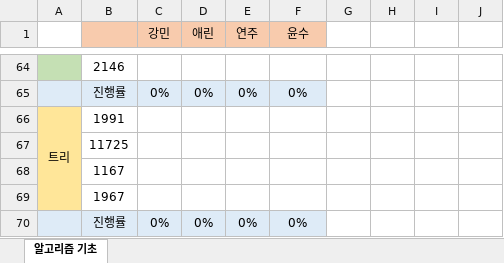
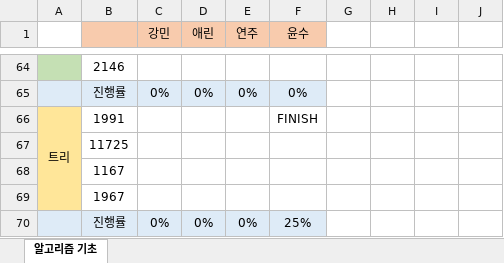
Before and after one commit to Fohenz/ALGORITHM, an Excel workbook: GaryD/src/알고리즘 진도.xlsx, sheet 알고리즘 기초, drawn as a sheet; only a part is shown, gaps mark what is left out; values as stored, in another font and other column widths than the file's, no borders; the diff names each change by its address in the sheet, - before the commit and + after, or states it on an @@ line.

```diff
--- a/GaryD/src/알고리즘 진도.xlsx (sheet 알고리즘 기초)
+++ b/GaryD/src/알고리즘 진도.xlsx (sheet 알고리즘 기초)
-F66 (윤수): (empty)
+F66 (윤수): FINISH
-F70 (윤수): 0%
+F70 (윤수): 25%
```
Also changed, not shown: 4 other files.
